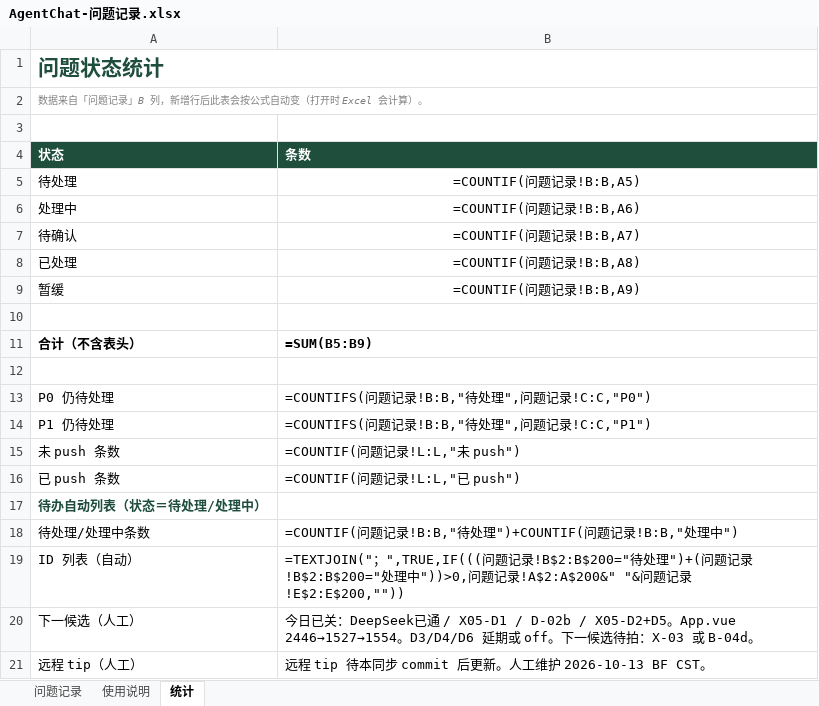
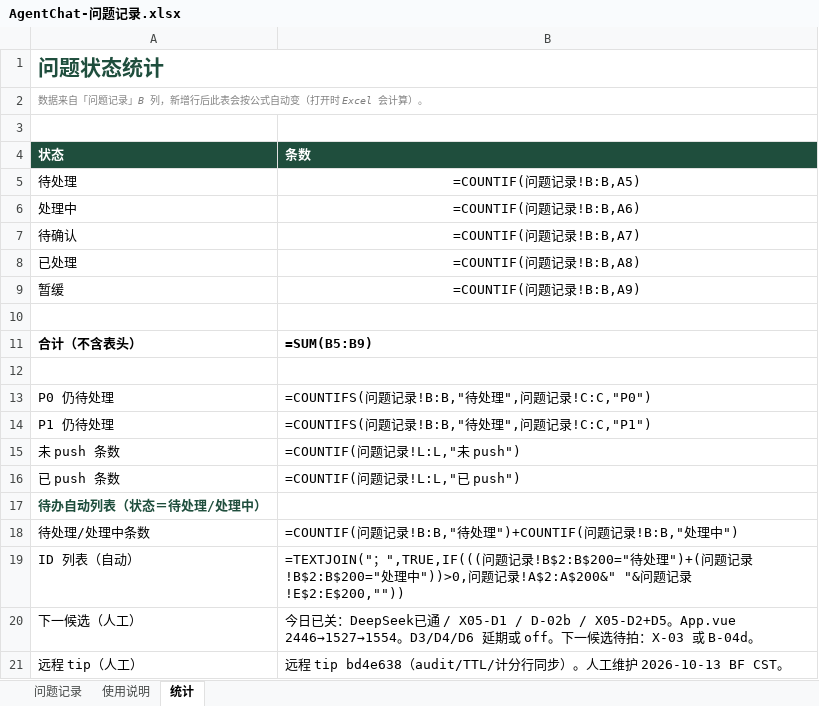
Before and after one commit to 2020638630/agent-chat, an Excel workbook: docs/product/AgentChat-问题记录.xlsx, sheet 统计, drawn as a sheet; values as stored, in another font and other column widths than the file's, no borders; formulas without a stored value are shown as written; charts and pictures not drawn; the diff names each change by its address in the sheet, - before the commit and + after, or states it on an @@ line.

Commit message:
docs: tip bd4e638 issue table push sync

```diff
--- a/docs/product/AgentChat-问题记录.xlsx (sheet 统计)
+++ b/docs/product/AgentChat-问题记录.xlsx (sheet 统计)
-B21 (条数): 远程 tip 待本同步 commit 后更新。人工维…
+B21 (条数): 远程 tip bd4e638（audit/TTL/计分行同步）。人工维…
```
